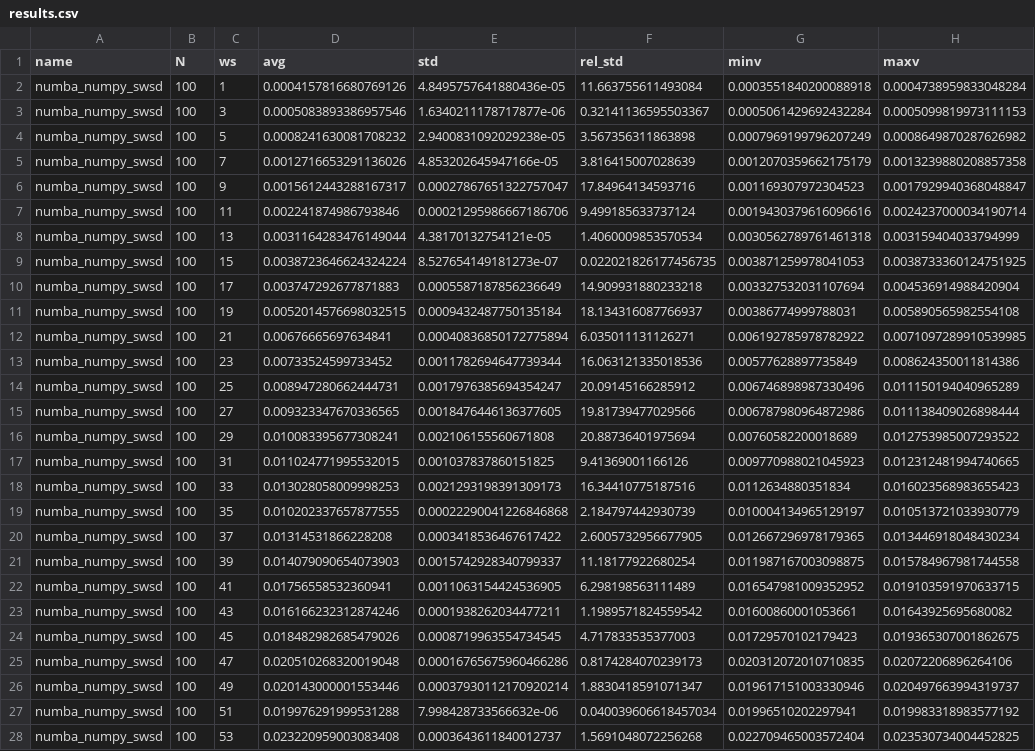
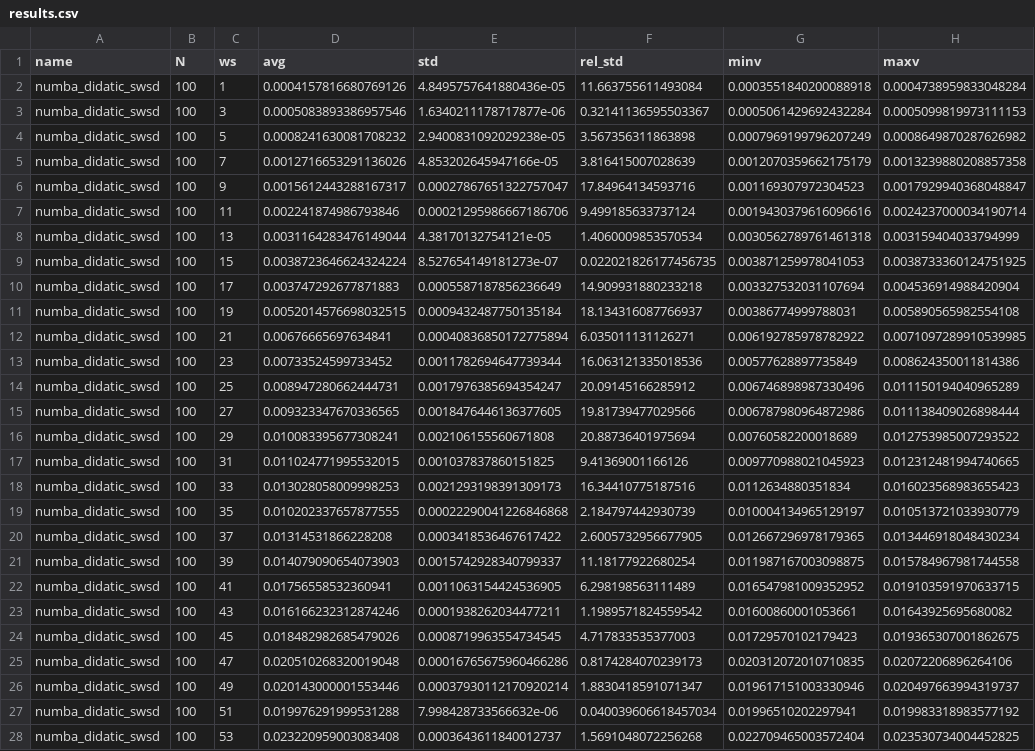
Before and after one commit to marcosrdac/swsd, a CSV file: results/results.csv, drawn as a sheet; only a part is shown; the diff covers the shown part only; the diff names each change by its address in the sheet, - before the commit and + after, or states it on an @@ line.

```diff
--- a/results/results.csv
+++ b/results/results.csv
-A2:A28 (name): numba_numpy_swsd
+A2:A28 (name): numba_didatic_swsd
```
Also changed, not shown: 153 edited cells elsewhere in this file, 2 other files.
